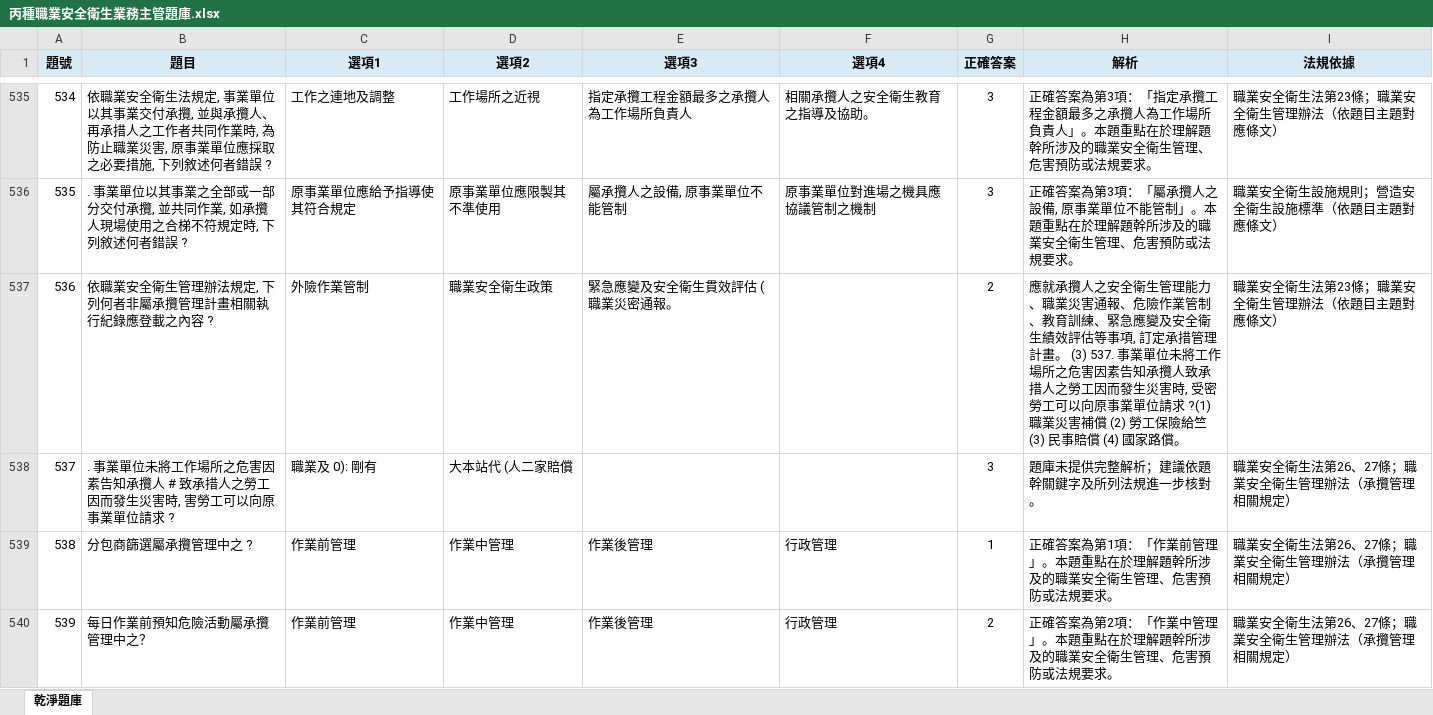
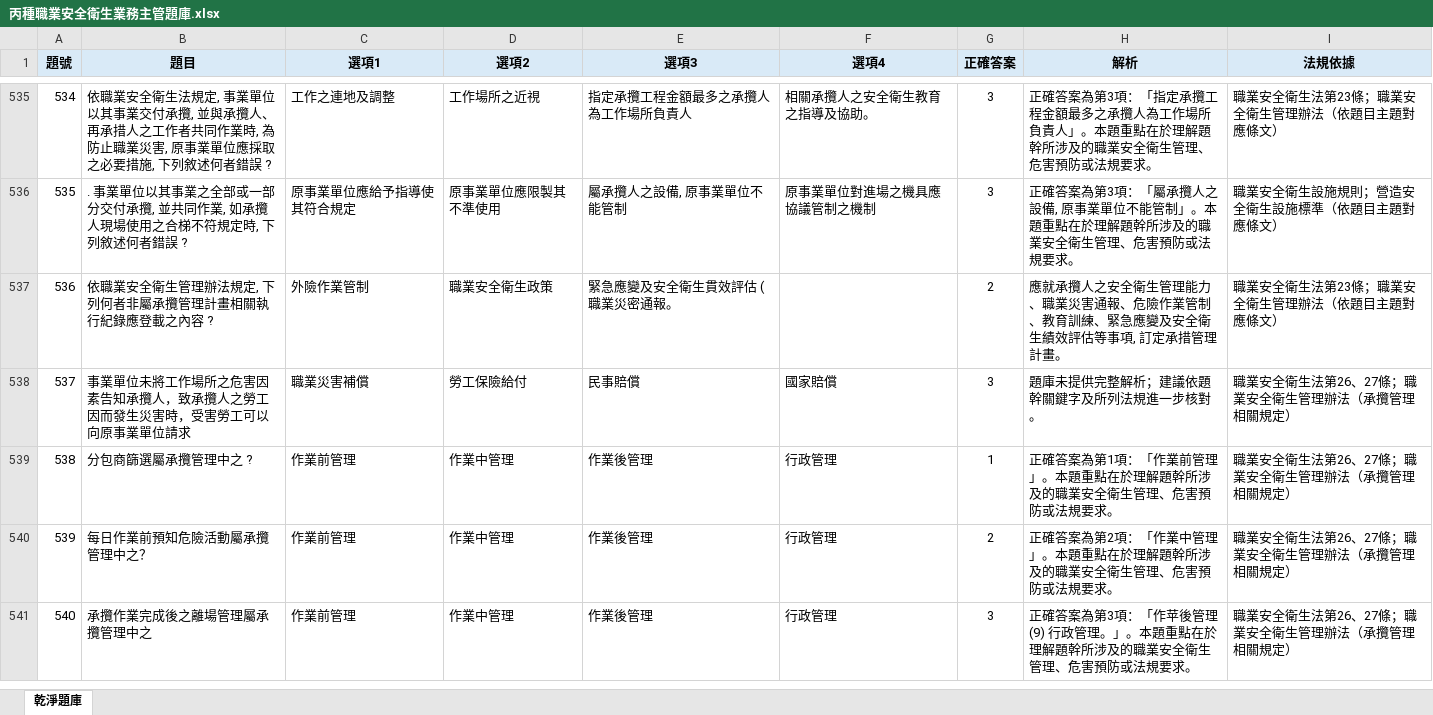
Before and after one commit to drher/drher.github.io, an Excel workbook: salf/丙種職業安全衛生業務主管題庫.xlsx, sheet 乾淨題庫, drawn as a sheet; only a part is shown, gaps mark what is left out; the shorter side is filled out with more unchanged rows; values as stored, in another font and other column widths than the file's, no borders; the diff names each change by its address in the sheet, - before the commit and + after, or states it on an @@ line.

Commit message:
fd

```diff
--- a/salf/丙種職業安全衛生業務主管題庫.xlsx (sheet 乾淨題庫)
+++ b/salf/丙種職業安全衛生業務主管題庫.xlsx (sheet 乾淨題庫)
-H537 (解析): …理計畫。 (3) 537. 事業單位未將工作場所之危害因素告知承攬人致承措人之勞工因而發生災害時, 受密勞工可以向原事業單位請求 ?(1) 職業災害補償 (2) 勞工保險給竺 (3) 民事賠償 (4) 國家路償。
+H537 (解析): …理計畫。
-B538 (題目): . 事業單位未將工作場所之危害因素告知承攬人 # 致承措人之勞工因而發生災害時, 害勞工可以向原事業單位請求 ?
+B538 (題目): 事業單位未將工作場所之危害因素告知承攬人，致承攬人之勞工因而發生災害時，受害勞工可以向原事業單位請求
-C538 (選項1): 職業及 0): 剛有
+C538 (選項1): 職業災害補償
-D538 (選項2): 大本站代 (人二家賠償
+D538 (選項2): 勞工保險給付
-E538 (選項3): (empty)
+E538 (選項3): 民事賠償
-F538 (選項4): (empty)
+F538 (選項4): 國家賠償
```
